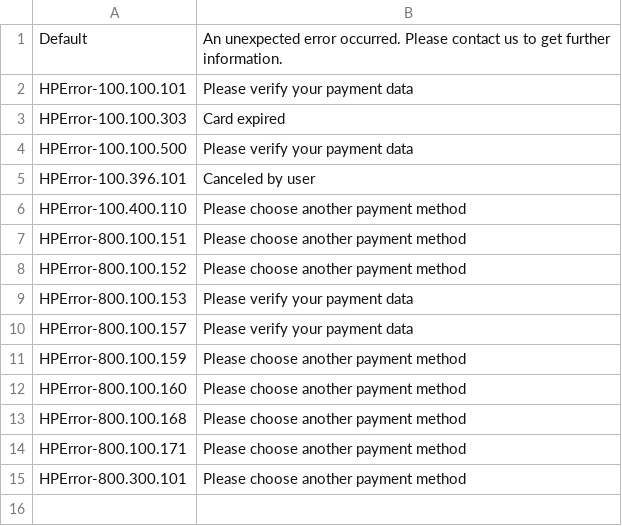
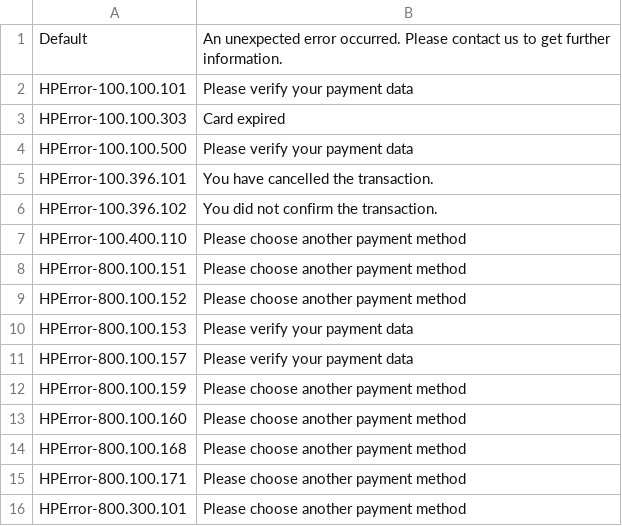
Before and after one commit to heidelpay/php-message-code-mapper, a CSV file: lib/locales/en_US.csv, drawn as a sheet.

```diff
--- a/lib/locales/en_US.csv
+++ b/lib/locales/en_US.csv
@@ -4,3 +4,4 @@
 "HPError-100.100.500","Please verify your payment data"
-"HPError-100.396.101","Canceled by user"
+"HPError-100.396.101","You have cancelled the transaction."
+"HPError-100.396.102","You did not confirm the transaction."
 "HPError-100.400.110","Please choose another payment method"
```
Also changed, not shown: lib/locales/de_DE.csv.
